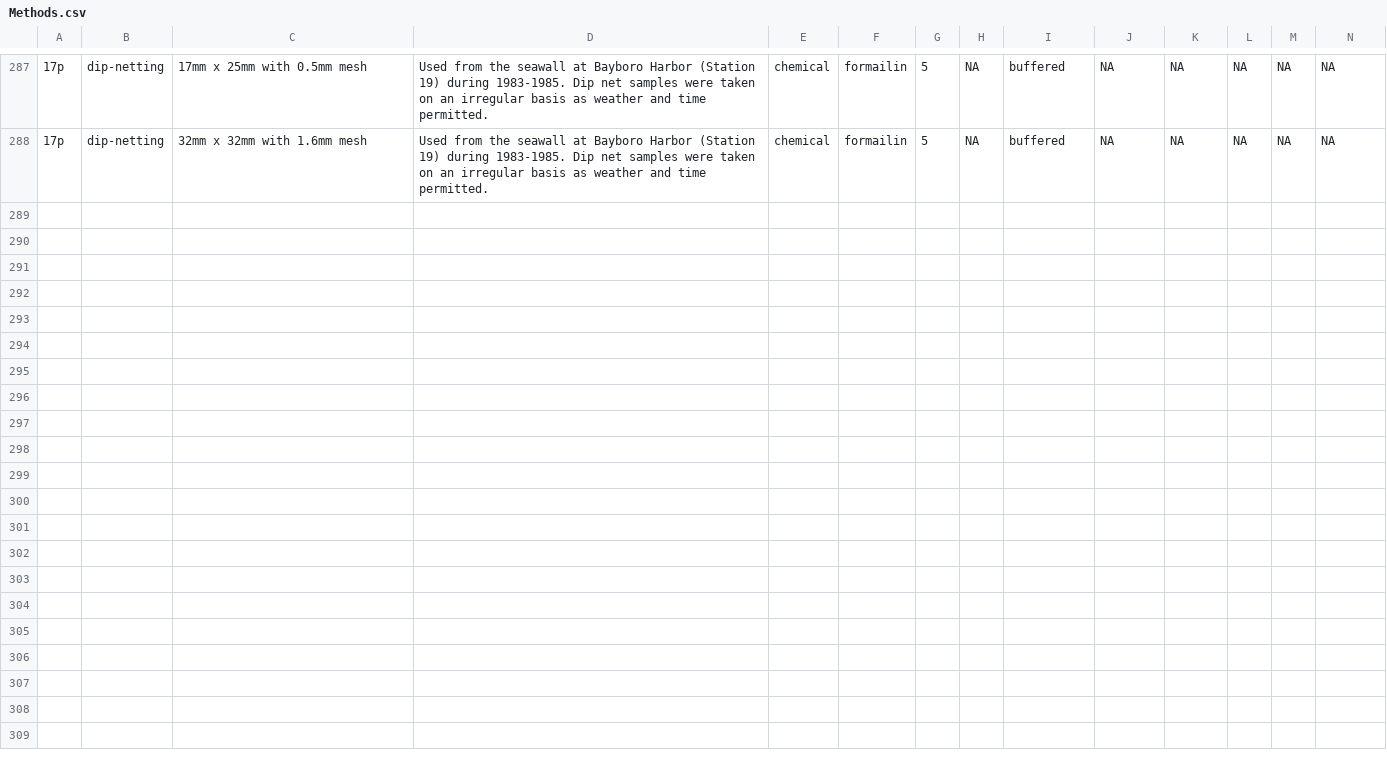
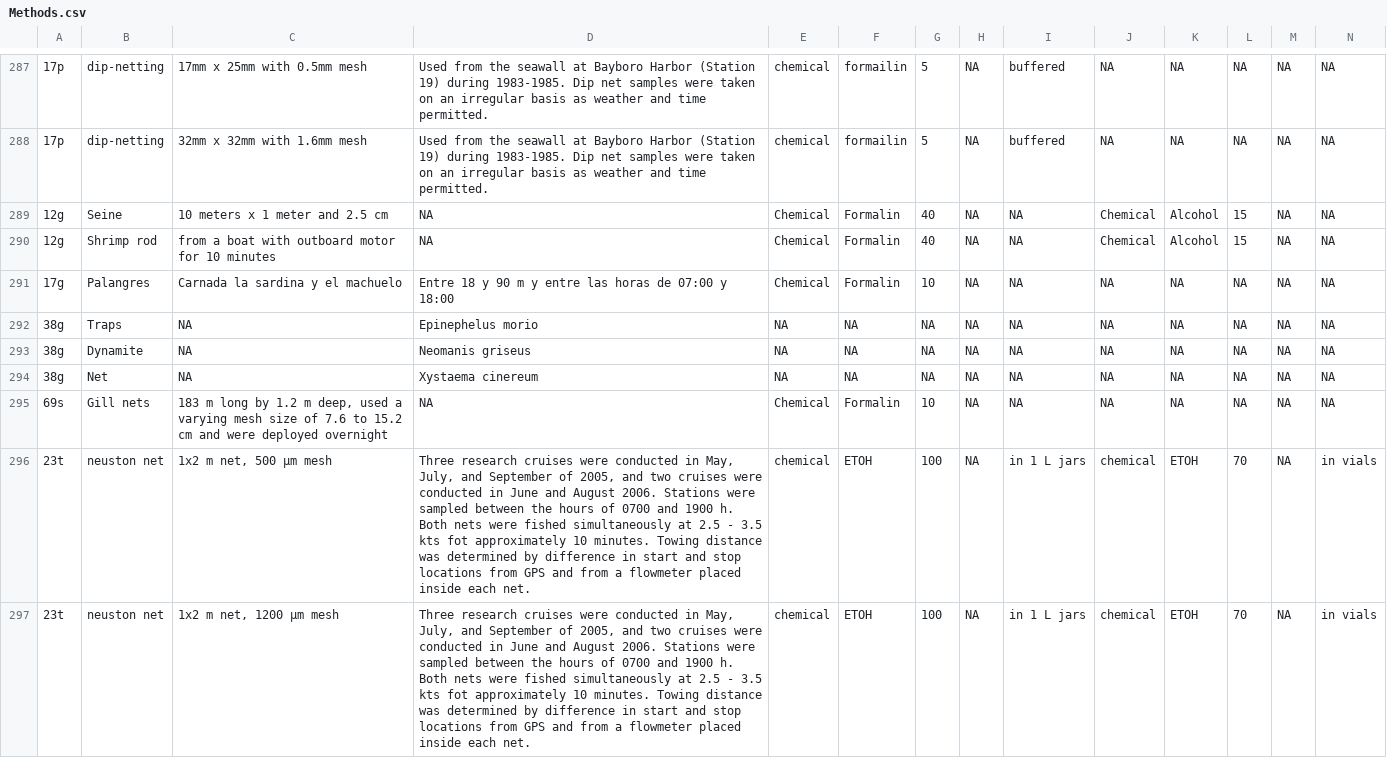
Before and after one commit to GoMexSI/interaction-data, a CSV file: Methods.csv, drawn as a sheet; only a part is shown, gaps mark what is left out; rows hold the shown columns only; the diff names each change by its address in the sheet, - before the commit and + after, or states it on an @@ line.

```diff
--- a/Methods.csv
+++ b/Methods.csv
+row 289: 12g | Seine | 10 meters x 1 meter and 2.5 cm | NA | Chemical | Formalin | 40 | NA | NA | Chemical | Alcohol | 15 | NA | NA
+row 290: 12g | Shrimp rod | from a boat with outboard motor for 10 minutes | NA | Chemical | Formalin | 40 | NA | NA | Chemical | Alcohol | 15 | NA | NA
+row 291: 17g | Palangres | Carnada la sardina y el machuelo | Entre 18 y 90 m y entre las horas de 07:00 y 18:00 | Chemical | Formalin | 10 | NA | NA | NA | NA | NA | NA | NA
+row 292: 38g | Traps | NA | Epinephelus morio | NA | NA | NA | NA | NA | NA | NA | NA | NA | NA
+row 293: 38g | Dynamite | NA | Neomanis griseus | NA | NA | NA | NA | NA | NA | NA | NA | NA | NA
+row 294: 38g | Net | NA | Xystaema cinereum | NA | NA | NA | NA | NA | NA | NA | NA | NA | NA
+row 295: 69s | Gill nets | 183 m long by 1.2 m deep, used a varying mesh size of 7.6 to 15.2 cm and were deployed overnight | NA | Chemical | Formalin | 10 | NA | NA | NA | NA | NA | NA | NA
+row 296: 23t | neuston net | 1x2 m net, 500 µm mesh | Three research cruises were conducted in May, July, and September of 2005, and two cruises were conducted in June and August 2006. Stations were sampled between the hours of 0700 and 1900 h. Both nets were fished simultaneously at 2.5 - 3.5 kts fot approximately 10 minutes. Towing distance was determined by difference in start and stop locations from GPS and from a flowmeter placed inside each net. | chemical | ETOH | 100 | NA | in 1 L jars | chemical | ETOH | 70 | NA | in vials
+row 297: 23t | neuston net | 1x2 m net, 1200 µm mesh | Three research cruises were conducted in May, July, and September of 2005, and two cruises were conducted in June and August 2006. Stations were sampled between the hours of 0700 and 1900 h. Both nets were fished simultaneously at 2.5 - 3.5 kts fot approximately 10 minutes. Towing distance was determined by difference in start and stop locations from GPS and from a flowmeter placed inside each net. | chemical | ETOH | 100 | NA | in 1 L jars | chemical | ETOH | 70 | NA | in vials
```
Also changed, not shown: References.csv, 2 other files.
